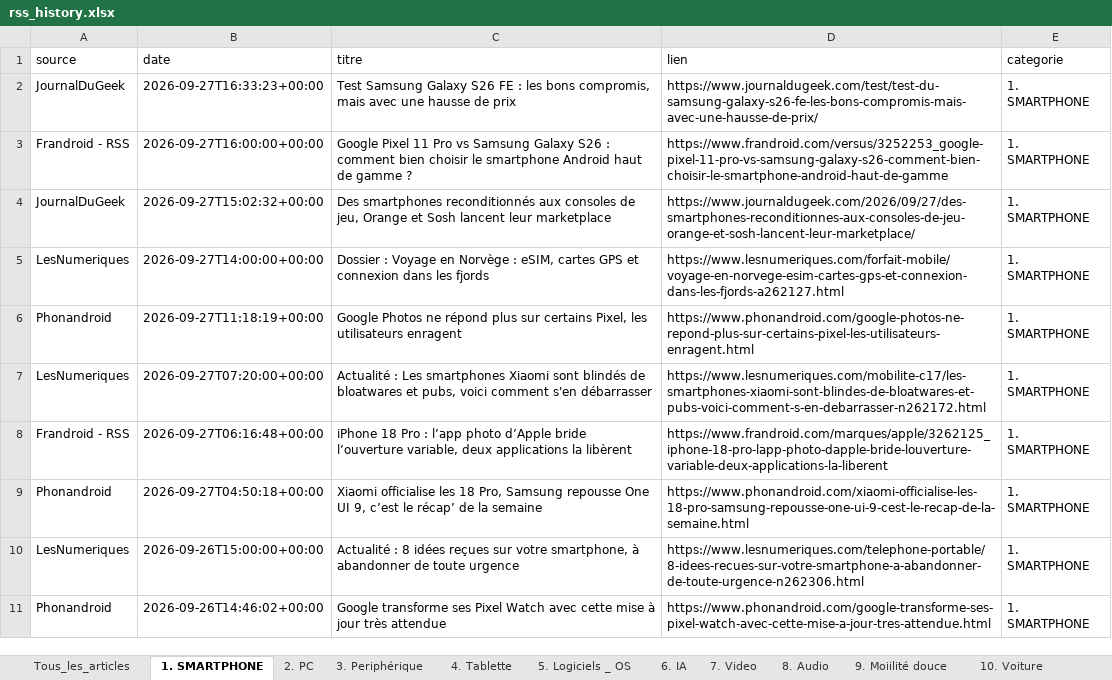
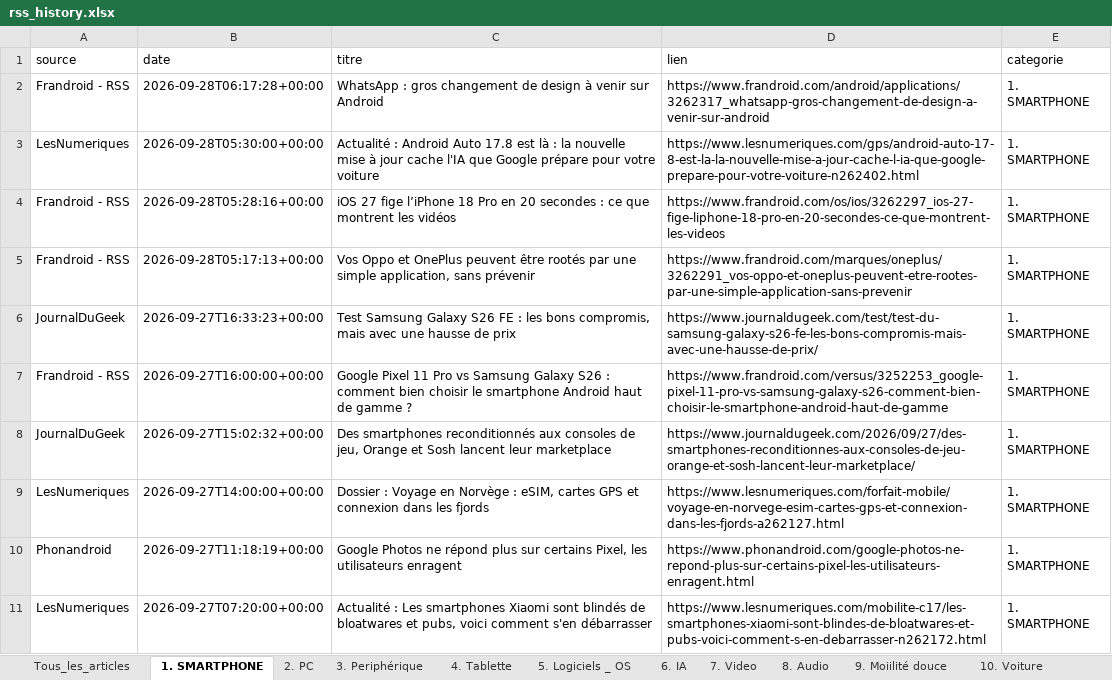
Before and after one commit to djhadef-star/rss-categories, an Excel workbook: output/rss_history.xlsx, sheet 1. SMARTPHONE, drawn as a sheet; only a part is shown; the shorter side is filled out with more unchanged rows; values as stored, in another font and other column widths than the file's, no borders; the diff names each change by its address in the sheet, - before the commit and + after, or states it on an @@ line.

```diff
--- a/output/rss_history.xlsx (sheet 1. SMARTPHONE)
+++ b/output/rss_history.xlsx (sheet 1. SMARTPHONE)
+row 2: Frandroid - RSS | 2026-09-28T06:17:28+00:00 | WhatsApp : gros changement de design à venir sur Android | https://www.frandroid.com/android/applications/3262317_whatsapp-gros-changement-de-design-a-venir-sur-android | 1. SMARTPHONE
+row 3: LesNumeriques | 2026-09-28T05:30:00+00:00 | Actualité : Android Auto 17.8 est là : la nouvelle mise à jour cache l'IA que Google prépare pour votre voiture | https://www.lesnumeriques.com/gps/android-auto-17-8-est-la-la-nouvelle-mise-a-jour-cache-l-ia-que-google-prepare-pour-votre-voiture-n262402.html | 1. SMARTPHONE
+row 4: Frandroid - RSS | 2026-09-28T05:28:16+00:00 | iOS 27 fige l’iPhone 18 Pro en 20 secondes : ce que montrent les vidéos | https://www.frandroid.com/os/ios/3262297_ios-27-fige-liphone-18-pro-en-20-secondes-ce-que-montrent-les-videos | 1. SMARTPHONE
+row 5: Frandroid - RSS | 2026-09-28T05:17:13+00:00 | Vos Oppo et OnePlus peuvent être rootés par une simple application, sans prévenir | https://www.frandroid.com/marques/oneplus/3262291_vos-oppo-et-oneplus-peuvent-etre-rootes-par-une-simple-application-sans-prevenir | 1. SMARTPHONE
```
Also changed, not shown: sheet Tous_les_articles, sheet 19. Sponso, sheet NON_CLASSE, sheet 13. Maison, sheet 10. Voiture, sheet 6. IA, 6 more sheets, output/rss_history_2.xlsx, 2 other files.
